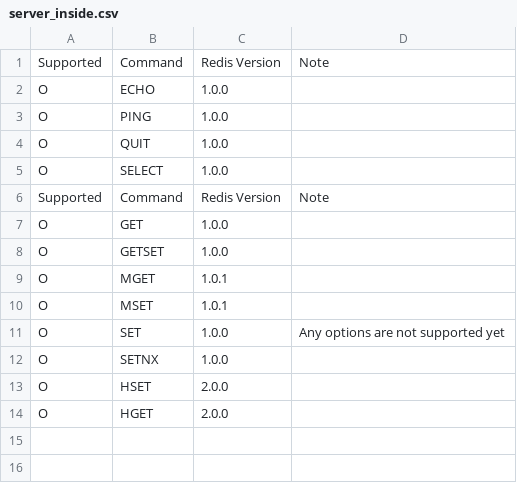
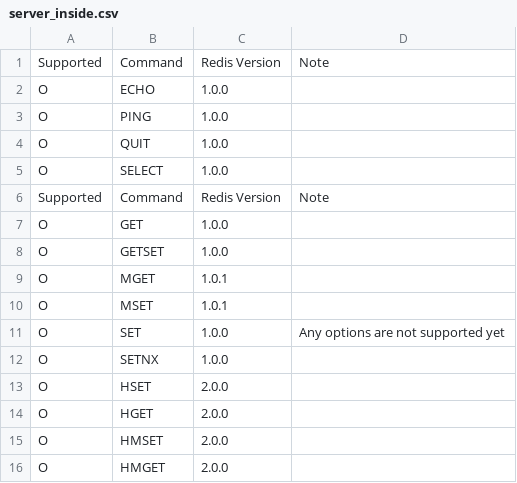
Before and after one commit to cybergarage/go-redis, a CSV file: doc/server_inside.csv, drawn as a sheet.

Commit message:
Support HMSet and HMGet commands

```diff
--- a/doc/server_inside.csv
+++ b/doc/server_inside.csv
@@ -14 +14,3 @@ O,HSET,2.0.0,
 O,HGET,2.0.0,
+O,HMSET,2.0.0,
+O,HMGET,2.0.0,
```
Also changed, not shown: 6 other files.
